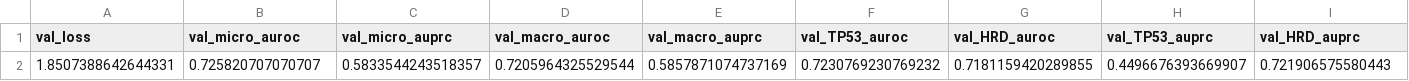
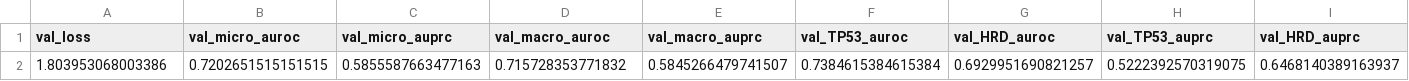
Before and after one commit to wyh196646/FMBC, a CSV file: finetune/outputs/BRCA-6-gene/mutation_6_gene_brca/eval_pretrained_mutation_6_gene_brca/summary.csv, drawn as a sheet; only a part is shown; removed rows and columns are numbered as before the commit, all else as after; rows hold the shown columns only; the diff names each change by its address in the sheet, - before the commit and + after, or states it on an @@ line.

```diff
--- a/finetune/outputs/BRCA-6-gene/mutation_6_gene_brca/eval_pretrained_mutation_6_gene_brca/summary.csv
+++ b/finetune/outputs/BRCA-6-gene/mutation_6_gene_brca/eval_pretrained_mutation_6_gene_brca/summary.csv
-row 2: 1.8507388642644331 | 0.725820707070707 | 0.5833544243518357 | 0.7205964325529544 | 0.5857871074737169 | 0.7230769230769232 | 0.7181159420289855 | 0.4496676393669907 | 0.721906575580443
+row 2: 1.803953068003386 | 0.7202651515151515 | 0.5855587663477163 | 0.715728353771832 | 0.5845266479741507 | 0.7384615384615384 | 0.6929951690821257 | 0.5222392570319075 | 0.6468140389163937
```
Also changed, not shown: finetune/outputs/LUAD-5-gene/mutation_5_gene/eval_pretrained_mutation_5_gene/summary.csv, plot/plot.csv, 55 other files.
